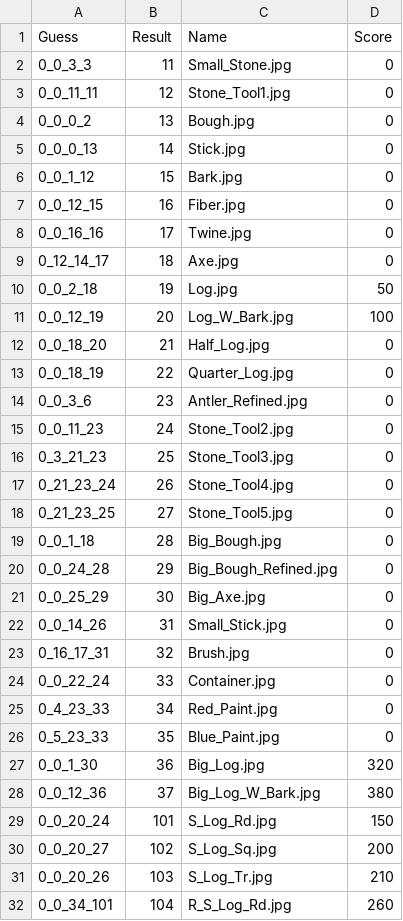
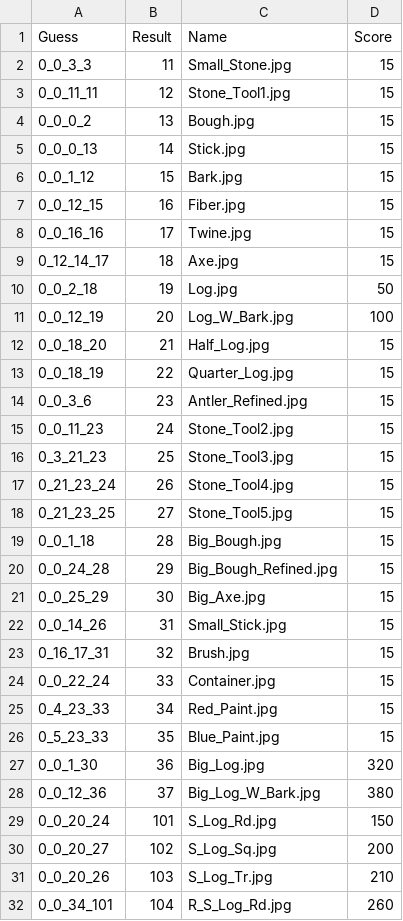
Before and after one commit to pedmiston/totems-data, a CSV file: data-raw/game/scores.csv, drawn as a sheet; only a part is shown.

Commit message:
Include session scores

```diff
--- a/data-raw/game/scores.csv
+++ b/data-raw/game/scores.csv
@@ -1,27 +1,27 @@
 Guess,Result,Name,Score
-0_0_3_3,11,Small_Stone.jpg,0
-0_0_11_11,12,Stone_Tool1.jpg,0
-0_0_0_2,13,Bough.jpg,0
-0_0_0_13,14,Stick.jpg,0
-0_0_1_12,15,Bark.jpg,0
-0_0_12_15,16,Fiber.jpg,0
-0_0_16_16,17,Twine.jpg,0
-0_12_14_17,18,Axe.jpg,0
+0_0_3_3,11,Small_Stone.jpg,15
+0_0_11_11,12,Stone_Tool1.jpg,15
+0_0_0_2,13,Bough.jpg,15
+0_0_0_13,14,Stick.jpg,15
+0_0_1_12,15,Bark.jpg,15
+0_0_12_15,16,Fiber.jpg,15
+0_0_16_16,17,Twine.jpg,15
+0_12_14_17,18,Axe.jpg,15
 0_0_2_18,19,Log.jpg,50
 0_0_12_19,20,Log_W_Bark.jpg,100
-0_0_18_20,21,Half_Log.jpg,0
-0_0_18_19,22,Quarter_Log.jpg,0
-0_0_3_6,23,Antler_Refined.jpg,0
-0_0_11_23,24,Stone_Tool2.jpg,0
-0_3_21_23,25,Stone_Tool3.jpg,0
-0_21_23_24,26,Stone_Tool4.jpg,0
-0_21_23_25,27,Stone_Tool5.jpg,0
-0_0_1_18,28,Big_Bough.jpg,0
-0_0_24_28,29,Big_Bough_Refined.jpg,0
-0_0_25_29,30,Big_Axe.jpg,0
-0_0_14_26,31,Small_Stick.jpg,0
-0_16_17_31,32,Brush.jpg,0
-0_0_22_24,33,Container.jpg,0
-0_4_23_33,34,Red_Paint.jpg,0
-0_5_23_33,35,Blue_Paint.jpg,0
+0_0_18_20,21,Half_Log.jpg,15
+0_0_18_19,22,Quarter_Log.jpg,15
+0_0_3_6,23,Antler_Refined.jpg,15
+0_0_11_23,24,Stone_Tool2.jpg,15
+0_3_21_23,25,Stone_Tool3.jpg,15
+0_21_23_24,26,Stone_Tool4.jpg,15
+0_21_23_25,27,Stone_Tool5.jpg,15
+0_0_1_18,28,Big_Bough.jpg,15
+0_0_24_28,29,Big_Bough_Refined.jpg,15
+0_0_25_29,30,Big_Axe.jpg,15
+0_0_14_26,31,Small_Stick.jpg,15
+0_16_17_31,32,Brush.jpg,15
+0_0_22_24,33,Container.jpg,15
+0_4_23_33,34,Red_Paint.jpg,15
+0_5_23_33,35,Blue_Paint.jpg,15
 0_0_1_30,36,Big_Log.jpg,320
```
Also changed, not shown: 6 other files.
